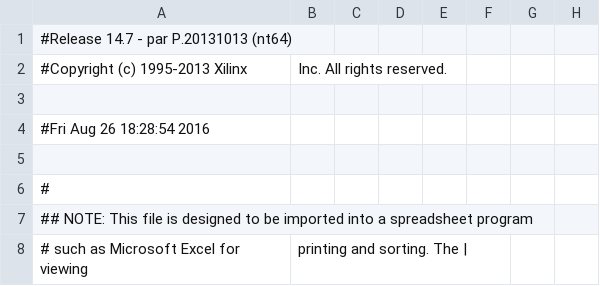
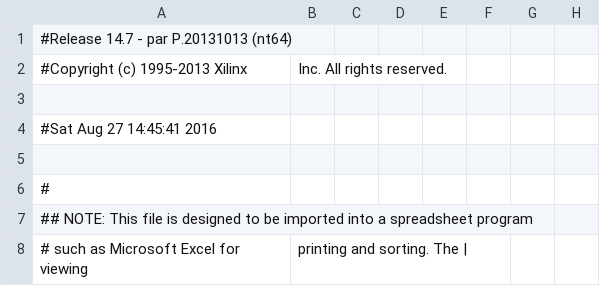
Before and after one commit to Sebas95/Proyecto1Taller, a CSV file: MonitorVGA/vga_test_pad.csv, drawn as a sheet; only a part is shown; the diff covers the shown part only; the diff names each change by its address in the sheet, - before the commit and + after, or states it on an @@ line.

```diff
--- a/MonitorVGA/vga_test_pad.csv
+++ b/MonitorVGA/vga_test_pad.csv
-A4: #Fri Aug 26 18:28:54 2016
+A4: #Sat Aug 27 14:45:41 2016
```
Also changed, not shown: 73 edited cells elsewhere in this file, 49 other files.
